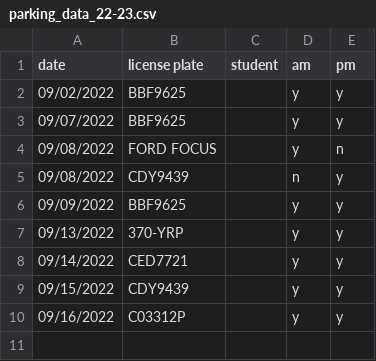
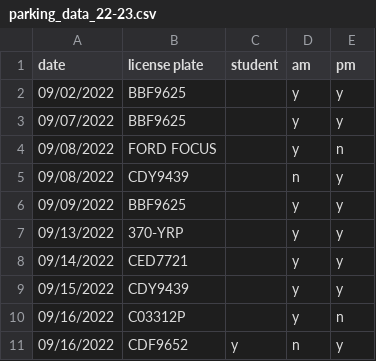
Before and after one commit to cds30895/Parking-Tracker, a CSV file: parking_data_22-23.csv, drawn as a sheet.

Commit message:
data entry

```diff
--- a/parking_data_22-23.csv
+++ b/parking_data_22-23.csv
@@ -9,2 +9,3 @@ date,license plate,student,am,pm
 09/15/2022,CDY9439,,y,y
-09/16/2022,C03312P,,y,y
+09/16/2022,C03312P,,y,n
+09/16/2022,CDF9652,y,n,y
```
